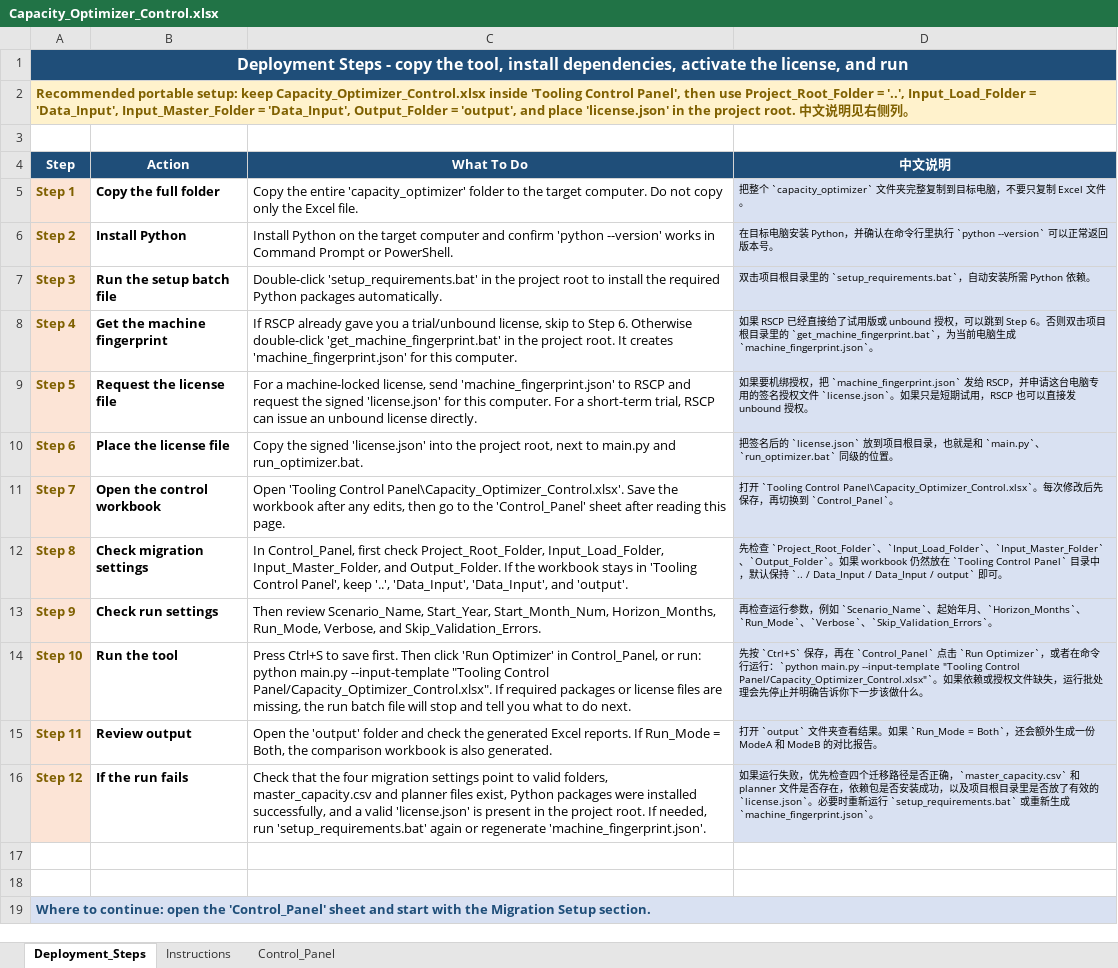
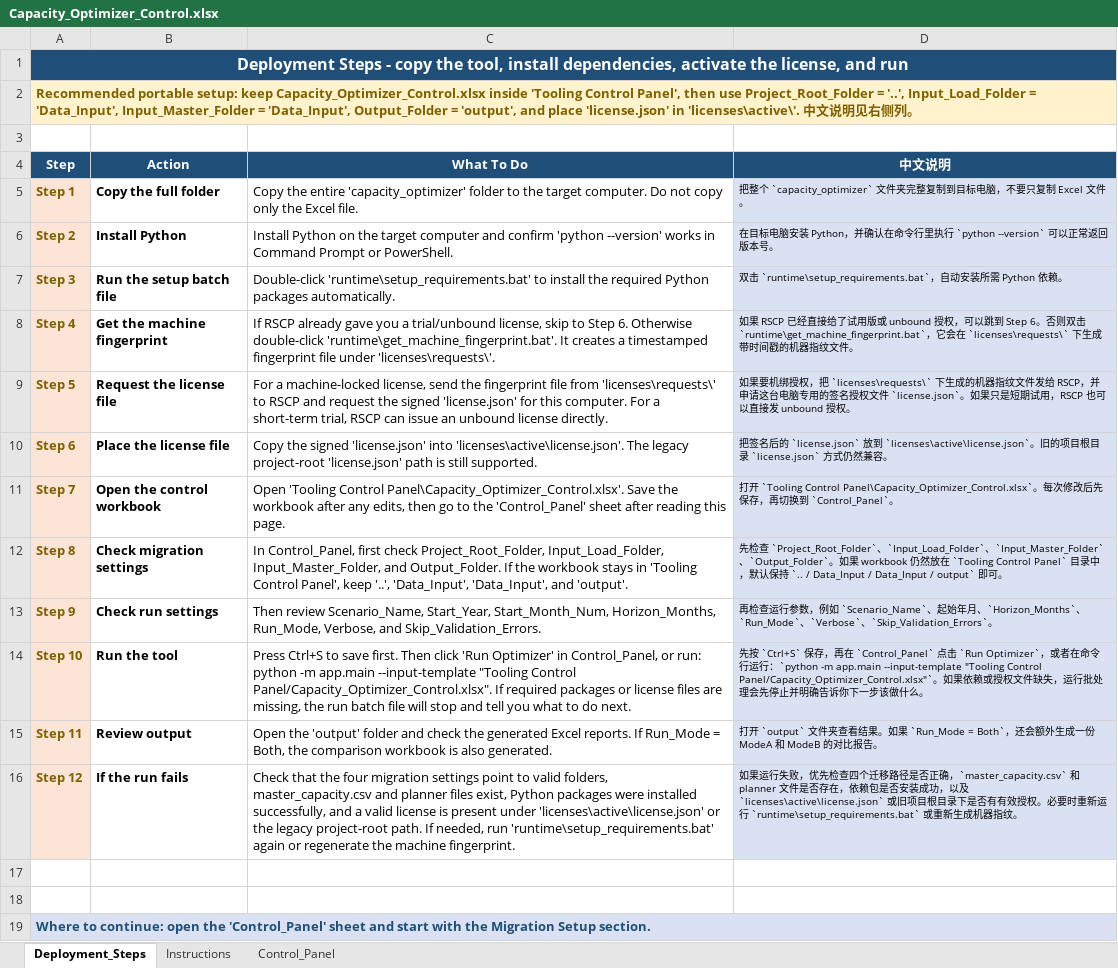
Before and after one commit to royhuang850322/capacity_optimizer, an Excel workbook: Tooling Control Panel/Capacity_Optimizer_Control.xlsx, sheet Deployment_Steps, drawn as a sheet; values as stored, in another font and other column widths than the file's, no borders; the diff names each change by its address in the sheet, - before the commit and + after, or states it on an @@ line.

```diff
--- a/Tooling Control Panel/Capacity_Optimizer_Control.xlsx (sheet Deployment_Steps)
+++ b/Tooling Control Panel/Capacity_Optimizer_Control.xlsx (sheet Deployment_Steps)
-A2 (Step): …'license.json' in the project root. 中文…
+A2 (Step): …'license.json' in 'licenses\active\'. 中文…
-C7 (What To Do): Double-click 'setup_requirements.bat' in the project root to install…
+C7 (What To Do): Double-click 'runtime\setup_requirements.bat' to install…
-D7 (中文说明): 双击项目根目录里的 `setup_requirements.bat`，自动安…
+D7 (中文说明): 双击 `runtime\setup_requirements.bat`，自动安…
-C8 (What To Do): …Otherwise double-click 'get_machine_fingerprint.bat' in the project root. It creates 'machine_fingerprint.json' for this computer.
+C8 (What To Do): …Otherwise double-click 'runtime\get_machine_fingerprint.bat'. It creates a timestamped fingerprint file under 'licenses\requests\'.
-D8 (中文说明): …否则双击项目根目录里的 `get_machine_fingerprint.bat`，为当前电脑生成 `machine_fingerprint.json`。
+D8 (中文说明): …否则双击 `runtime\get_machine_fingerprint.bat`，它会在 `licenses\requests\` 下生成带时间戳的机器指纹文件。
-C9 (What To Do): …license, send 'machine_fingerprint.json' to RSCP…
+C9 (What To Do): …license, send the fingerprint file from 'licenses\requests\' to RSCP…
-D9 (中文说明): …权，把 `machine_fingerprint.json` 发给 RSCP…
+D9 (中文说明): …权，把 `licenses\requests\` 下生成的机器指纹文件发给 RSCP…
-C10 (What To Do): …'license.json' into the project root, next to main.py and run_optimizer.bat.
+C10 (What To Do): …'license.json' into 'licenses\active\license.json'. The legacy project-root 'license.json' path is still supported.
-D10 (中文说明): …`license.json` 放到项目根目录，也就是和 `main.py`、`run_optimizer.bat` 同级的位置。
+D10 (中文说明): …`license.json` 放到 `licenses\active\license.json`。旧的项目根目录 `license.json` 方式仍然兼容。
-C14 (What To Do): …run: python main.py --input-template "Tooling…
+C14 (What To Do): …run: python -m app.main --input-template "Tooling…
-D14 (中文说明): …：`python main.py --input-template "Tooling…
+D14 (中文说明): …：`python -m app.main --input-template "Tooling…
-C16 (What To Do): …a valid 'license.json' is present in the project root. If needed, run 'setup_requirements.bat' again or regenerate 'machine_fingerprint.json'.
+C16 (What To Do): …a valid license is present under 'licenses\active\license.json' or the legacy project-root path. If needed, run 'runtime\setup_requirements.bat' again or regenerate the machine fingerprint.
-D16 (中文说明): …功，以及项目根目录里是否放了有效的 `license.json`。必要时重新运行 `setup_requirements.bat` 或重新生成 `machine_fingerprint.json`。
+D16 (中文说明): …功，以及 `licenses\active\license.json` 或旧项目根目录下是否有有效授权。必要时重新运行 `runtime\setup_requirements.bat` 或重新生成机器指纹。
```
Also changed, not shown: sheet Instructions, sheet Control_Panel, 33 other files.
